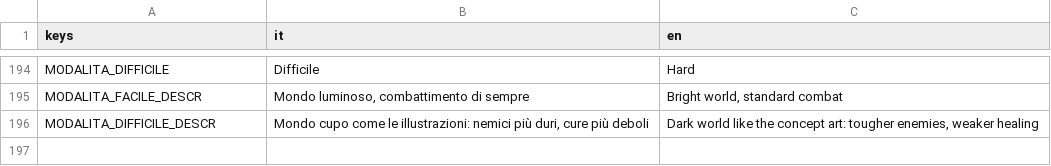
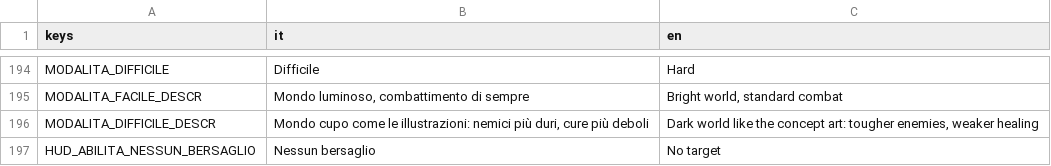
Before and after one commit to YasserOudabashi/mirwada, a CSV file: assets/i18n/strings.csv, drawn as a sheet; only a part is shown, gaps mark what is left out.

```diff
--- a/assets/i18n/strings.csv
+++ b/assets/i18n/strings.csv
@@ -196 +196,2 @@ MODALITA_FACILE_DESCR,"Mondo luminoso, combattimento di sempre","Bright world, s
 MODALITA_DIFFICILE_DESCR,"Mondo cupo come le illustrazioni: nemici più duri, cure più deboli","Dark world like the concept art: tougher enemies, weaker healing"
+HUD_ABILITA_NESSUN_BERSAGLIO,Nessun bersaglio,No target
```
Also changed, not shown: 16 other files.
